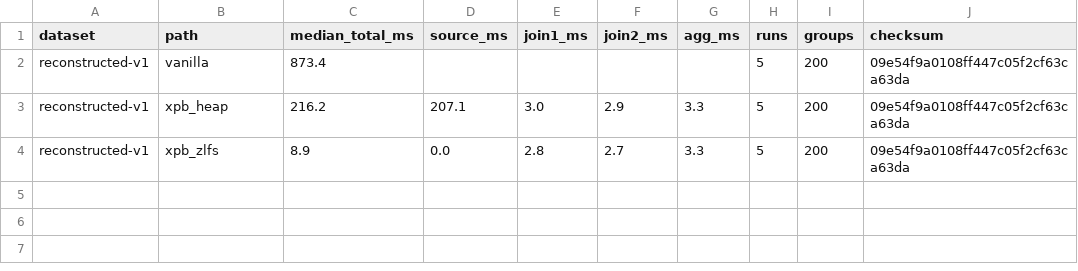
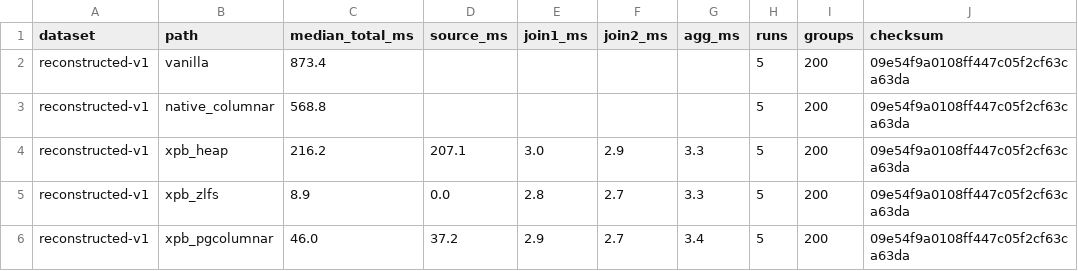
Before and after one commit to obartunov/pg-layered-execution, a CSV file: benchmarks/02-batch-joins/results.csv, drawn as a sheet; the diff names each change by its address in the sheet, - before the commit and + after, or states it on an @@ line.

```diff
--- a/benchmarks/02-batch-joins/results.csv
+++ b/benchmarks/02-batch-joins/results.csv
+row 3: reconstructed-v1 | native_columnar | 568.8 |  |  |  |  | 5 | 200 | 09e54f9a0108ff447c05f2cf63ca63da
+row 6: reconstructed-v1 | xpb_pgcolumnar | 46.0 | 37.2 | 2.9 | 2.7 | 3.4 | 5 | 200 | 09e54f9a0108ff447c05f2cf63ca63da
```
Also changed, not shown: 4 other files.
